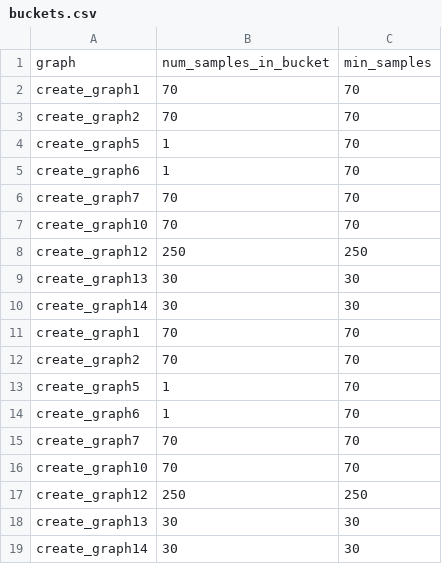
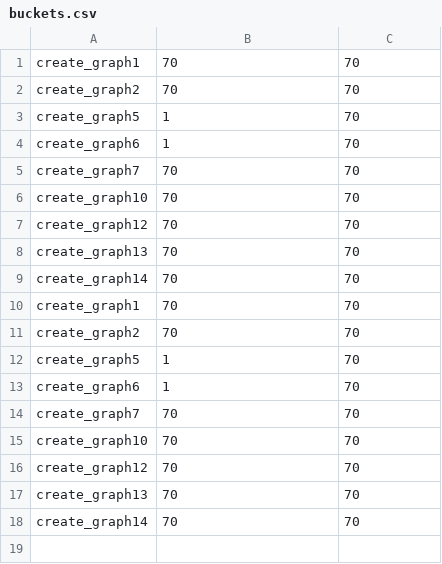
Before and after one commit to KostaMalsev/economic_food, a CSV file: buckets.csv, drawn as a sheet.

Commit message:
calibrating bucket sizes to be the mostly the same

```diff
--- a/buckets.csv
+++ b/buckets.csv
@@ -1,2 +1 @@
-graph, num_samples_in_bucket,min_samples
 create_graph1,70,70
@@ -7,5 +6,5 @@ create_graph7,70,70
 create_graph10,70,70
-create_graph12,250,250
-create_graph13,30,30
-create_graph14,30,30
+create_graph12,70,70
+create_graph13,70,70
+create_graph14,70,70
 create_graph1,70,70
@@ -16,4 +15,4 @@ create_graph7,70,70
 create_graph10,70,70
-create_graph12,250,250
-create_graph13,30,30
-create_graph14,30,30
+create_graph12,70,70
+create_graph13,70,70
+create_graph14,70,70
```
Also changed, not shown: 29 other files.
